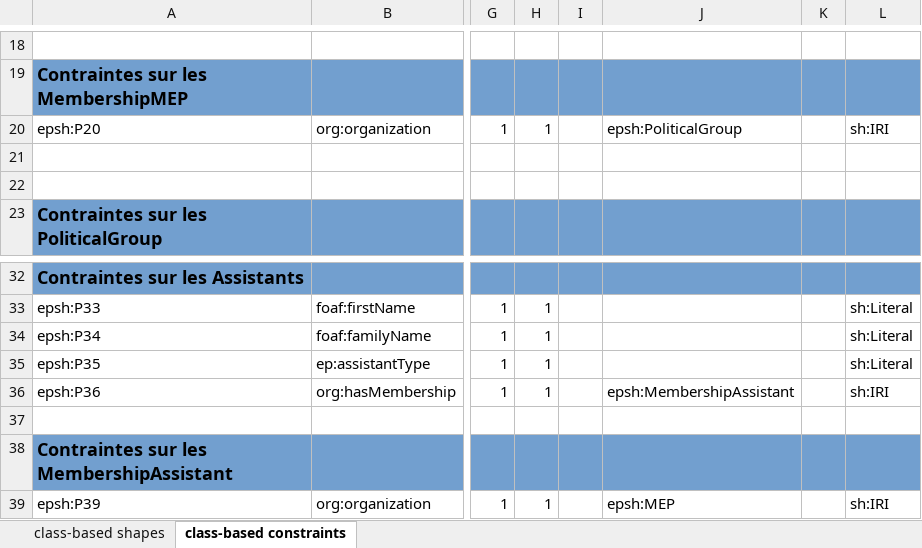
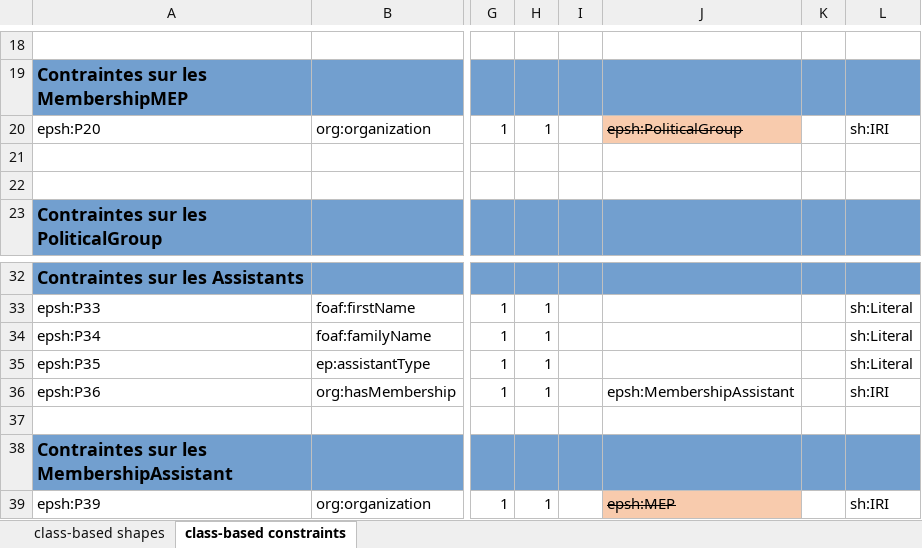
Before and after one commit to sparna-git/ep-graph-poc, an Excel workbook: 02-Dataset2_MEP/04-SHACL/Dataset2_MEP-Shapes.xlsx, sheet class-based constraints, drawn as a sheet; only a part is shown, gaps mark what is left out; values as stored, in another font and other column widths than the file's, no borders; the diff names each change by its address in the sheet, - before the commit and + after, or states it on an @@ line.

```diff
--- a/02-Dataset2_MEP/04-SHACL/Dataset2_MEP-Shapes.xlsx (sheet class-based constraints)
+++ b/02-Dataset2_MEP/04-SHACL/Dataset2_MEP-Shapes.xlsx (sheet class-based constraints)
@@ J20 fill: none → #F8CBAD, strikethrough: off → on @@
@@ J39 fill: none → #F8CBAD, strikethrough: off → on @@
```
Also changed, not shown: 2 other files.
